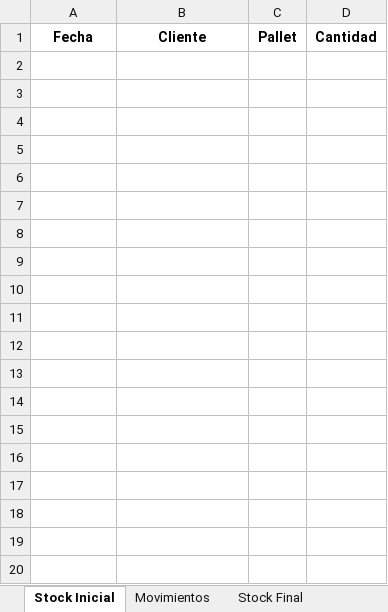
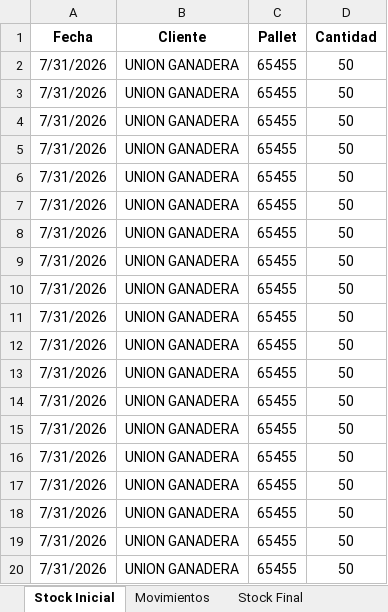
Before and after one commit to mathirizzi/logistica-facturacion-vba, an Excel workbook: excel/Prueba.xlsm, sheet Stock Inicial, drawn as a sheet; values as stored, in another font and other column widths than the file's, no borders; the diff names each change by its address in the sheet, - before the commit and + after, or states it on an @@ line.

```diff
--- a/excel/Prueba.xlsm (sheet Stock Inicial)
+++ b/excel/Prueba.xlsm (sheet Stock Inicial)
+row 2: 7/31/2026 | UNION GANADERA | 65455 | 50
+row 3: 7/31/2026 | UNION GANADERA | 65455 | 50
+row 4: 7/31/2026 | UNION GANADERA | 65455 | 50
+row 5: 7/31/2026 | UNION GANADERA | 65455 | 50
+row 6: 7/31/2026 | UNION GANADERA | 65455 | 50
+row 7: 7/31/2026 | UNION GANADERA | 65455 | 50
+row 8: 7/31/2026 | UNION GANADERA | 65455 | 50
+row 9: 7/31/2026 | UNION GANADERA | 65455 | 50
+row 10: 7/31/2026 | UNION GANADERA | 65455 | 50
+row 11: 7/31/2026 | UNION GANADERA | 65455 | 50
+row 12: 7/31/2026 | UNION GANADERA | 65455 | 50
+row 13: 7/31/2026 | UNION GANADERA | 65455 | 50
+row 14: 7/31/2026 | UNION GANADERA | 65455 | 50
+row 15: 7/31/2026 | UNION GANADERA | 65455 | 50
+row 16: 7/31/2026 | UNION GANADERA | 65455 | 50
+row 17: 7/31/2026 | UNION GANADERA | 65455 | 50
+row 18: 7/31/2026 | UNION GANADERA | 65455 | 50
+row 19: 7/31/2026 | UNION GANADERA | 65455 | 50
+row 20: 7/31/2026 | UNION GANADERA | 65455 | 50
```
Also changed, not shown: sheet Movimientos, sheet Stock Final, 4 other files.
